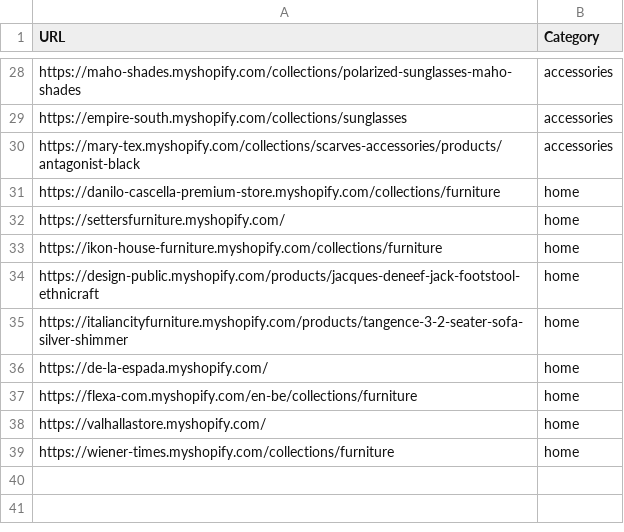
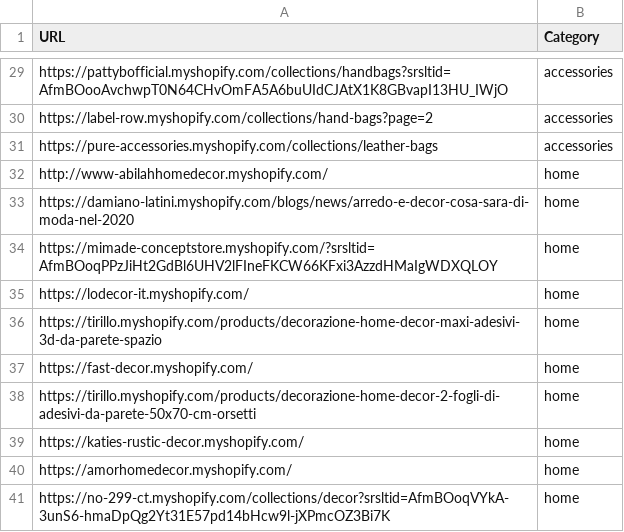
Before and after one commit to LOOKALIKE-AI/Leads, a CSV file: brands.csv, drawn as a sheet; only a part is shown, gaps mark what is left out; addresses are those after the commit; the diff covers the shown part only; the diff names each change by its address in the sheet, - before the commit and + after, or states it on an @@ line.

```diff
--- a/brands.csv
+++ b/brands.csv
-A29 (URL): https://maho-shades.myshopify.com/collections/polarized-sunglasses-maho-shades
+A29 (URL): https://pattybofficial.myshopify.com/collections/handbags?srsltid=AfmBOooAvchwpT0N64CHvOmFA5A6buUIdCJAtX1K8GBvapI13HU_IWjO
-A30 (URL): https://empire-south.myshopify.com/collections/sunglasses
+A30 (URL): https://label-row.myshopify.com/collections/hand-bags?page=2
-A31 (URL): https://mary-tex.myshopify.com/collections/scarves-accessories/products/antagonist-black
+A31 (URL): https://pure-accessories.myshopify.com/collections/leather-bags
-A32 (URL): https://danilo-cascella-premium-store.myshopify.com/collections/furniture
+A32 (URL): http://www-abilahhomedecor.myshopify.com/
-A33 (URL): https://settersfurniture.myshopify.com/
+A33 (URL): https://damiano-latini.myshopify.com/blogs/news/arredo-e-decor-cosa-sara-di-moda-nel-2020
-A34 (URL): https://ikon-house-furniture.myshopify.com/collections/furniture
+A34 (URL): https://mimade-conceptstore.myshopify.com/?srsltid=AfmBOoqPPzJiHt2GdBl6UHV2lFIneFKCW66KFxi3AzzdHMaIgWDXQLOY
-A35 (URL): https://design-public.myshopify.com/products/jacques-deneef-jack-footstool-ethnicraft
+A35 (URL): https://lodecor-it.myshopify.com/
-A36 (URL): https://italiancityfurniture.myshopify.com/products/tangence-3-2-seater-sofa-silver-shimmer
+A36 (URL): https://tirillo.myshopify.com/products/decorazione-home-decor-maxi-adesivi-3d-da-parete-spazio
-A37 (URL): https://de-la-espada.myshopify.com/
+A37 (URL): https://fast-decor.myshopify.com/
+row 38: https://tirillo.myshopify.com/products/decorazione-home-decor-2-fogli-di-adesivi-da-parete-50x70-cm-orsetti | home
-A39 (URL): https://flexa-com.myshopify.com/en-be/collections/furniture
+A39 (URL): https://katies-rustic-decor.myshopify.com/
-A40 (URL): https://valhallastore.myshopify.com/
+A40 (URL): https://amorhomedecor.myshopify.com/
-A41 (URL): https://wiener-times.myshopify.com/collections/furniture
+A41 (URL): https://no-299-ct.myshopify.com/collections/decor?srsltid=AfmBOoqVYkA-3unS6-hmaDpQg2Yt31E57pd14bHcw9l-jXPmcOZ3Bi7K
```
Also changed, not shown: 1 added row and 26 edited cells elsewhere in this file, leads.csv.
